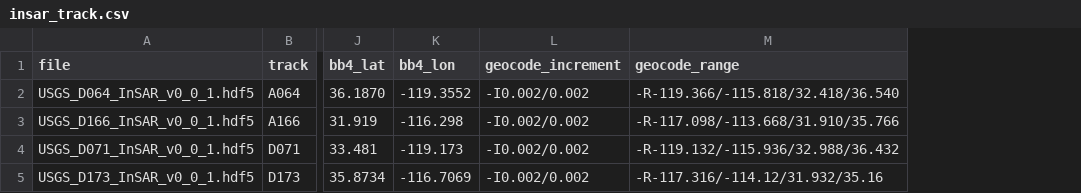
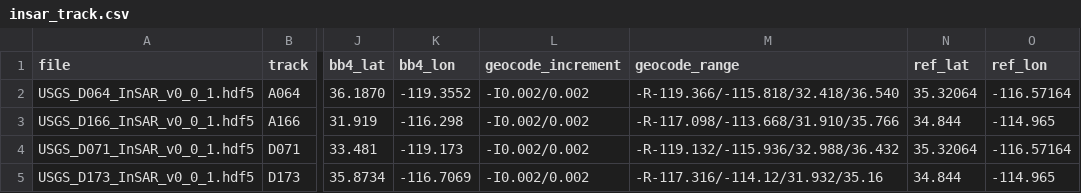
Before and after one commit to SCECcode/CGM_web, a CSV file: schema/CGM_data/insar_track.csv, drawn as a sheet; only a part is shown, gaps mark what is left out; the diff names each change by its address in the sheet, - before the commit and + after, or states it on an @@ line.

```diff
--- a/schema/CGM_data/insar_track.csv
+++ b/schema/CGM_data/insar_track.csv
+column N (ref_lat), rows 2-5: 35.32064 | 34.844 | 35.32064 | 34.844
+column O (ref_lon), rows 2-5: -116.57164 | -114.965 | -116.57164 | -114.965
```
Also changed, not shown: 7 other files.
